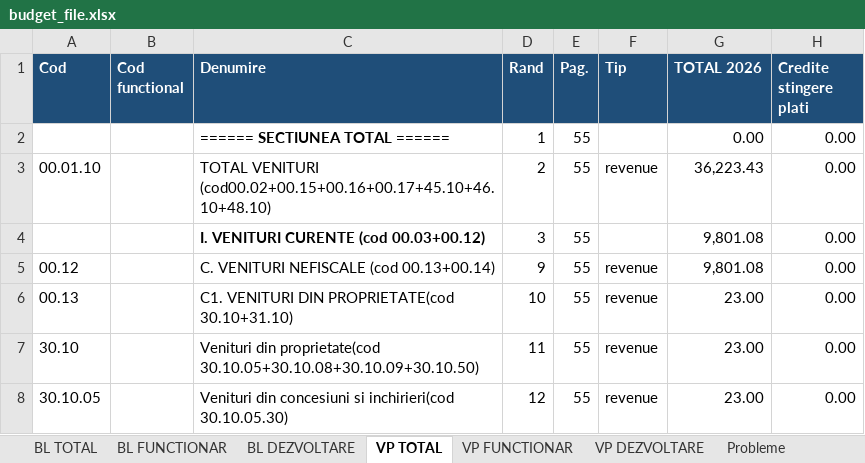
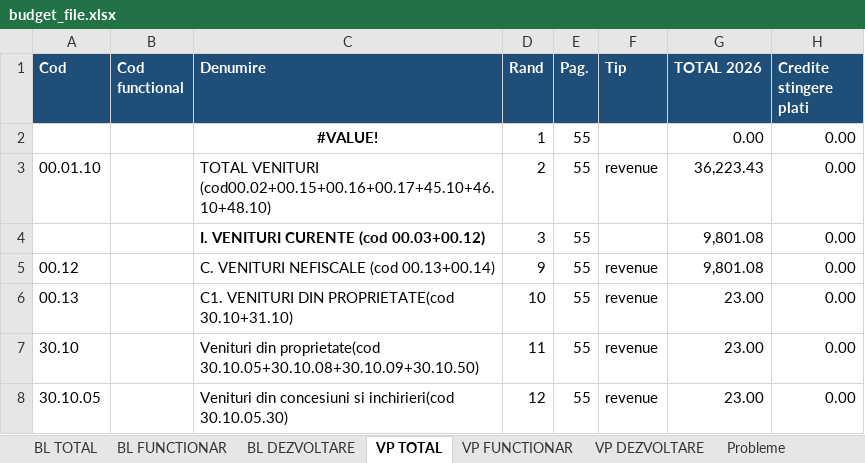
Before and after one commit to danadrianparaschiv/bugete-locale-romania, an Excel workbook: data/2026/01-alba/1017-alba-iulia/budget_file.xlsx, sheet VP TOTAL, drawn as a sheet; only a part is shown; values as stored, in another font and other column widths than the file's, no borders; formulas without a stored value are shown as written; the diff names each change by its address in the sheet, - before the commit and + after, or states it on an @@ line.

```diff
--- a/data/2026/01-alba/1017-alba-iulia/budget_file.xlsx (sheet VP TOTAL)
+++ b/data/2026/01-alba/1017-alba-iulia/budget_file.xlsx (sheet VP TOTAL)
-C2 (Denumire): ====== SECTIUNEA TOTAL ======
+C2 (Denumire): #VALUE!
-C2 alignment: left
+C2 alignment: center
```
Also changed, not shown: sheet VP DEZVOLTARE, sheet VP FUNCTIONAR, sheet BL DEZVOLTARE, sheet BL FUNCTIONAR, sheet BL TOTAL, 12 other files.
